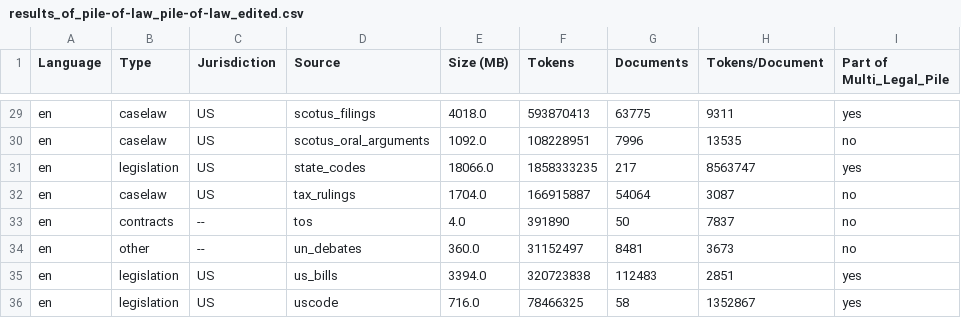
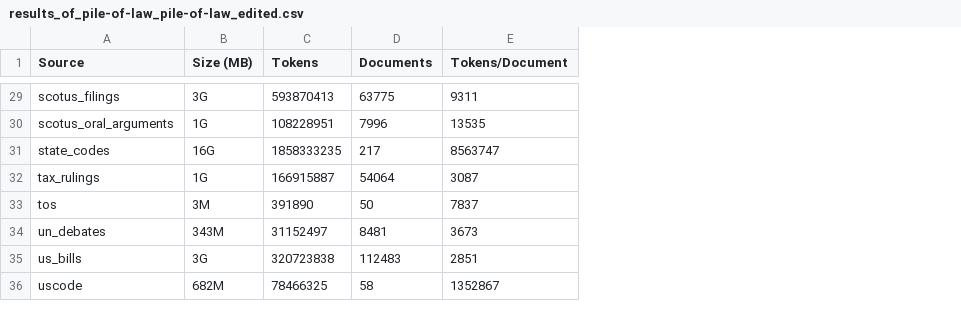
Before and after one commit to JoelNiklaus/LegalDatasets, a CSV file: scripts/Finished/results_of_pile-of-law_pile-of-law_edited.csv, drawn as a sheet; only a part is shown, gaps mark what is left out; removed rows and columns are numbered as before the commit, all else as after; the diff covers the shown part only; the diff names each change by its address in the sheet, - before the commit and + after, or states it on an @@ line.

```diff
--- a/scripts/Finished/results_of_pile-of-law_pile-of-law_edited.csv
+++ b/scripts/Finished/results_of_pile-of-law_pile-of-law_edited.csv
-column A (Language), rows 29-36: all en
-column B (Type), rows 29-36: caselaw | caselaw | legislation | caselaw | contracts | other | legislation | legislation
-column C (Jurisdiction), rows 29-36: US | US | US | US | -- | -- | US | US
-column I (Part of Multi_Legal_Pile), rows 29-36: yes | no | yes | no | no | no | yes | yes
-B29 (Size (MB)): 4018.0
+B29 (Size (MB)): 3G
-B30 (Size (MB)): 1092.0
+B30 (Size (MB)): 1G
-B31 (Size (MB)): 18066.0
+B31 (Size (MB)): 16G
-B32 (Size (MB)): 1704.0
+B32 (Size (MB)): 1G
-B33 (Size (MB)): 4.0
+B33 (Size (MB)): 3M
-B34 (Size (MB)): 360.0
+B34 (Size (MB)): 343M
-B35 (Size (MB)): 3394.0
+B35 (Size (MB)): 3G
-B36 (Size (MB)): 716.0
+B36 (Size (MB)): 682M
```
Also changed, not shown: 27 edited cells elsewhere in this file, 5 other files.
